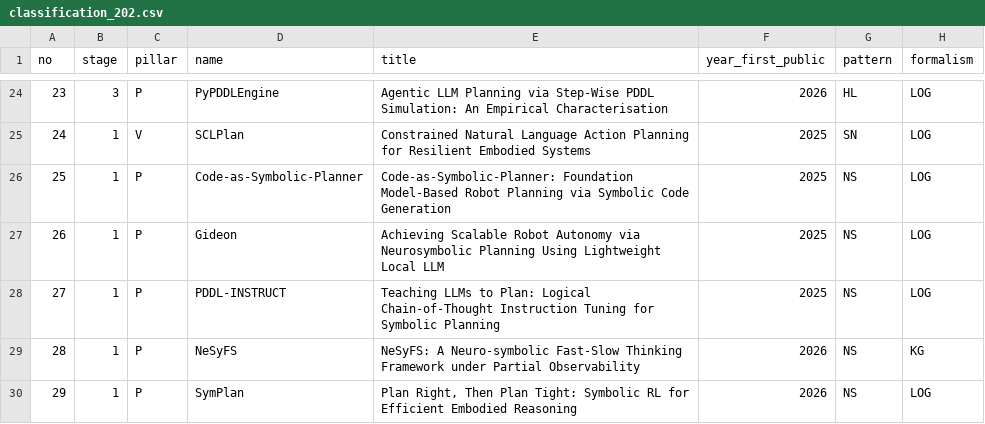
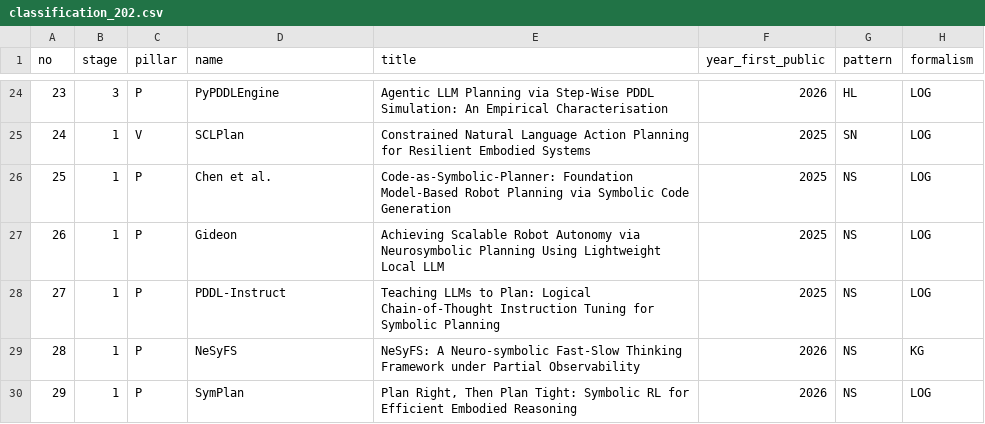
Before and after one commit to dank666/NeSy-Database, a CSV file: classification_202.csv, drawn as a sheet; only a part is shown, gaps mark what is left out; the diff covers the shown part only; the diff names each change by its address in the sheet, - before the commit and + after, or states it on an @@ line.

Commit message:
Align work labels with the online appendix

```diff
--- a/classification_202.csv
+++ b/classification_202.csv
-D26 (name): Code-as-Symbolic-Planner
+D26 (name): Chen et al.
-D28 (name): PDDL-INSTRUCT
+D28 (name): PDDL-Instruct
```
Also changed, not shown: 16 edited cells elsewhere in this file.
